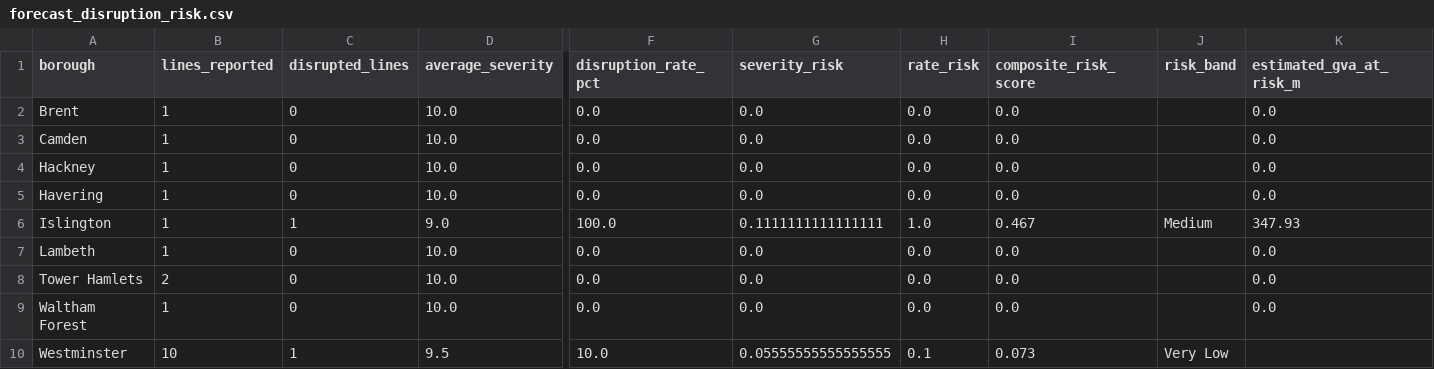
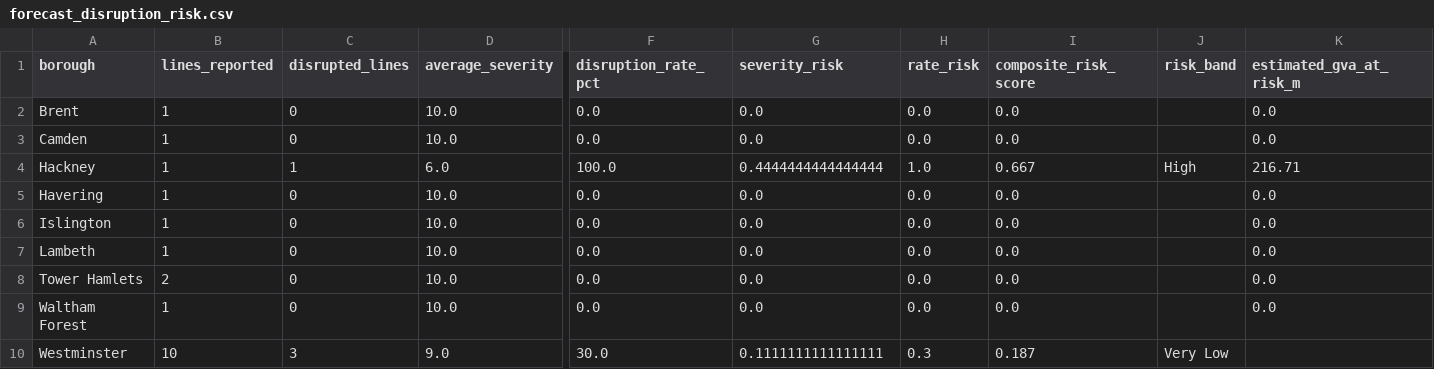
Before and after one commit to Aashleshaj/London_Transport_Reliability_and_Economic_Impact, a CSV file: data/forecast_disruption_risk.csv, drawn as a sheet; only a part is shown, gaps mark what is left out; the diff names each change by its address in the sheet, - before the commit and + after, or states it on an @@ line.

```diff
--- a/data/forecast_disruption_risk.csv
+++ b/data/forecast_disruption_risk.csv
-C4 (disrupted_lines): 0
+C4 (disrupted_lines): 1
-D4 (average_severity): 10.0
+D4 (average_severity): 6.0
-F4 (disruption_rate_pct): 0.0
+F4 (disruption_rate_pct): 100.0
-G4 (severity_risk): 0.0
+G4 (severity_risk): 0.4444444444444444
-H4 (rate_risk): 0.0
+H4 (rate_risk): 1.0
-I4 (composite_risk_score): 0.0
+I4 (composite_risk_score): 0.667
-J4 (risk_band): (empty)
+J4 (risk_band): High
-K4 (estimated_gva_at_risk_m): 0.0
+K4 (estimated_gva_at_risk_m): 216.71
-C6 (disrupted_lines): 1
+C6 (disrupted_lines): 0
-D6 (average_severity): 9.0
+D6 (average_severity): 10.0
-F6 (disruption_rate_pct): 100.0
+F6 (disruption_rate_pct): 0.0
-G6 (severity_risk): 0.1111111111111111
+G6 (severity_risk): 0.0
-H6 (rate_risk): 1.0
+H6 (rate_risk): 0.0
-I6 (composite_risk_score): 0.467
+I6 (composite_risk_score): 0.0
-J6 (risk_band): Medium
+J6 (risk_band): (empty)
-K6 (estimated_gva_at_risk_m): 347.93
+K6 (estimated_gva_at_risk_m): 0.0
-C10 (disrupted_lines): 1
+C10 (disrupted_lines): 3
-D10 (average_severity): 9.5
+D10 (average_severity): 9.0
-F10 (disruption_rate_pct): 10.0
+F10 (disruption_rate_pct): 30.0
-G10 (severity_risk): 0.05555555555555555
+G10 (severity_risk): 0.1111111111111111
-H10 (rate_risk): 0.1
+H10 (rate_risk): 0.3
-I10 (composite_risk_score): 0.073
+I10 (composite_risk_score): 0.187
```
Also changed, not shown: data/all_lines_combined.csv, data/all_lines_history_enriched.csv, 31 other files.
